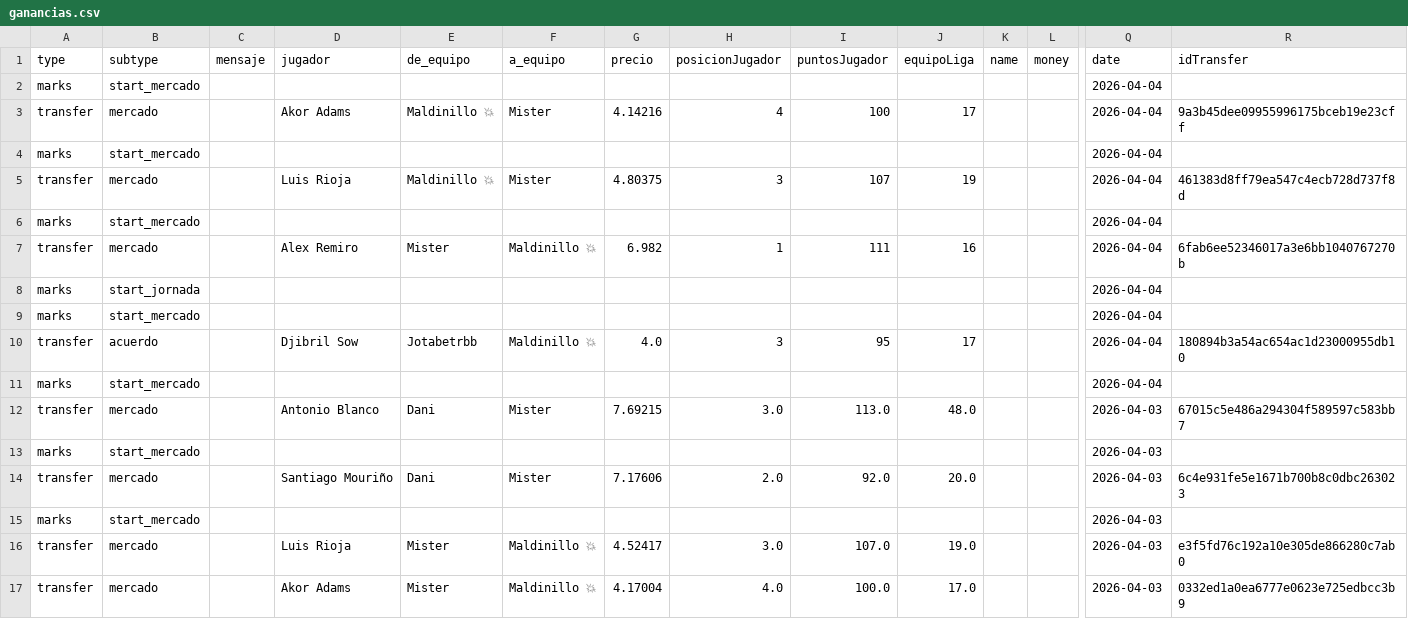
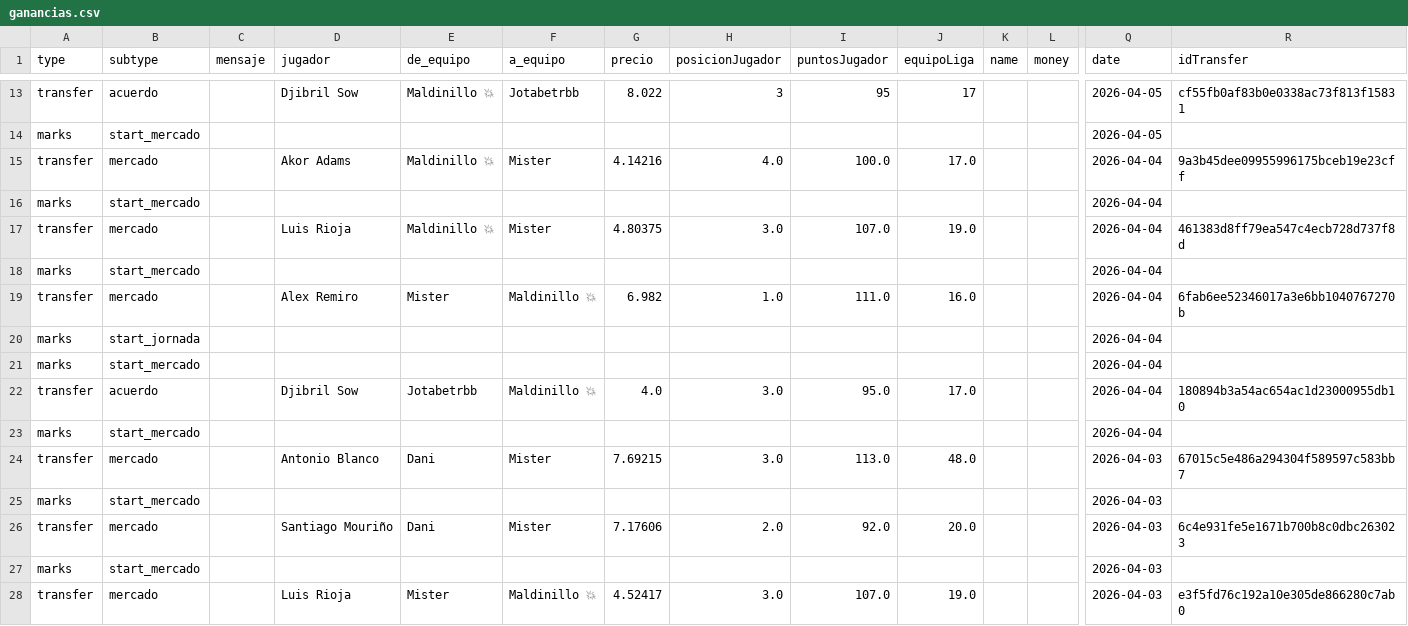
Before and after one commit to javica98/MisterFantasy_analytics, a CSV file: data/processed/ganancias.csv, drawn as a sheet; only a part is shown, gaps mark what is left out; the shorter side is filled out with more unchanged rows; removed rows and columns are numbered as before the commit, all else as after; rows hold the shown columns only; the diff covers the shown part only; the diff names each change by its address in the sheet, - before the commit and + after, or states it on an @@ line.

```diff
--- a/data/processed/ganancias.csv
+++ b/data/processed/ganancias.csv
+row 13: transfer | acuerdo |  | Djibril Sow | Maldinillo 💥 | Jotabetrbb | 8.022 | 3 | 95 | 17 |  |  | 2026-04-05 | cf55fb0af83b0e0338ac73f813f15831
+row 14: marks | start_mercado |  |  |  |  |  |  |  |  |  |  | 2026-04-05
+row 15: transfer | mercado |  | Akor Adams | Maldinillo 💥 | Mister | 4.14216 | 4.0 | 100.0 | 17.0 |  |  | 2026-04-04 | 9a3b45dee09955996175bceb19e23cff
-D17 (jugador): Akor Adams
+D17 (jugador): Luis Rioja
-G17 (precio): 4.14216
+G17 (precio): 4.80375
-H17 (posicionJugador): 4
+H17 (posicionJugador): 3.0
-I17 (puntosJugador): 100
+I17 (puntosJugador): 107.0
-J17 (equipoLiga): 17
+J17 (equipoLiga): 19.0
-R17 (idTransfer): 9a3b45dee09955996175bceb19e23cff
+R17 (idTransfer): 461383d8ff79ea547c4ecb728d737f8d
-row 5: transfer | mercado |  | Luis Rioja | Maldinillo 💥 | Mister | 4.80375 | 3 | 107 | 19 |  |  | 2026-04-04 | 461383d8ff79ea547c4ecb728d737f8d
-row 6: marks | start_mercado |  |  |  |  |  |  |  |  |  |  | 2026-04-04
-H19 (posicionJugador): 1
+H19 (posicionJugador): 1.0
-I19 (puntosJugador): 111
+I19 (puntosJugador): 111.0
-J19 (equipoLiga): 16
+J19 (equipoLiga): 16.0
-H22 (posicionJugador): 3
+H22 (posicionJugador): 3.0
-I22 (puntosJugador): 95
+I22 (puntosJugador): 95.0
-J22 (equipoLiga): 17
+J22 (equipoLiga): 17.0
```
Also changed, not shown: 11 added rows elsewhere in this file, data/processed/clausulas_acuerdos.csv, data/processed/gameweek.csv, 7 other files.
